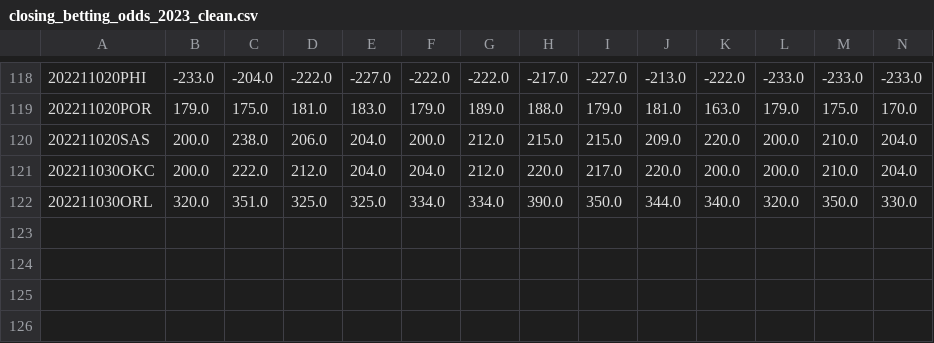
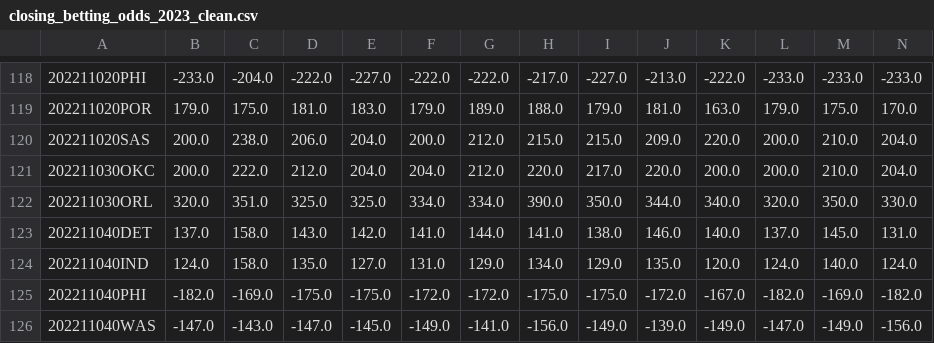
Before and after one commit to aaron-kulkarni/evaluatingBettingStrategies, a CSV file: data/bettingOddsData/closing_betting_odds_2023_clean.csv, drawn as a sheet; only a part is shown, gaps mark what is left out; rows hold the shown columns only; the diff names each change by its address in the sheet, - before the commit and + after, or states it on an @@ line.

```diff
--- a/data/bettingOddsData/closing_betting_odds_2023_clean.csv
+++ b/data/bettingOddsData/closing_betting_odds_2023_clean.csv
+row 123: 202211040DET | 137.0 | 158.0 | 143.0 | 142.0 | 141.0 | 144.0 | 141.0 | 138.0 | 146.0 | 140.0 | 137.0 | 145.0 | 131.0
+row 124: 202211040IND | 124.0 | 158.0 | 135.0 | 127.0 | 131.0 | 129.0 | 134.0 | 129.0 | 135.0 | 120.0 | 124.0 | 140.0 | 124.0
+row 125: 202211040PHI | -182.0 | -169.0 | -175.0 | -175.0 | -172.0 | -172.0 | -175.0 | -175.0 | -172.0 | -167.0 | -182.0 | -169.0 | -182.0
+row 126: 202211040WAS | -147.0 | -143.0 | -147.0 | -145.0 | -149.0 | -141.0 | -156.0 | -149.0 | -139.0 | -149.0 | -147.0 | -149.0 | -156.0
```
Also changed, not shown: data/bettingOddsData/adj_prob_2023.csv, data/perMetric/performance_metric_2023.csv, 6 other files.
